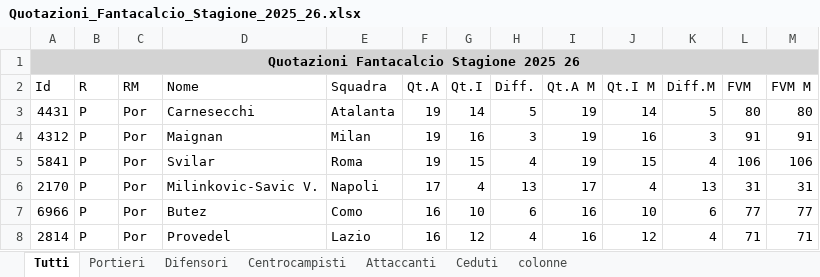
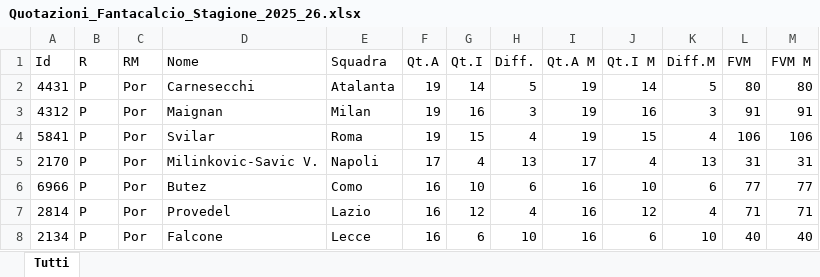
Before and after one commit to pal-dev-labs/Computert-Based-Mathematics, an Excel workbook: data/Quotazioni_Fantacalcio_Stagione_2025_26.xlsx, sheet Tutti, drawn as a sheet; only a part is shown; the shorter side is filled out with more unchanged rows; values as stored, in another font and other column widths than the file's, no borders; the diff names each change by its address in the sheet, - before the commit and + after, or states it on an @@ line.

```diff
--- a/data/Quotazioni_Fantacalcio_Stagione_2025_26.xlsx (sheet Tutti)
+++ b/data/Quotazioni_Fantacalcio_Stagione_2025_26.xlsx (sheet Tutti)
-sheet tab: Portieri
-sheet tab: Difensori
-sheet tab: Centrocampisti
-sheet tab: Attaccanti
-sheet tab: Ceduti
-sheet tab: colonne
-row 1: Quotazioni Fantacalcio Stagione 2025 26
```
Also changed, not shown: 1 other file.
